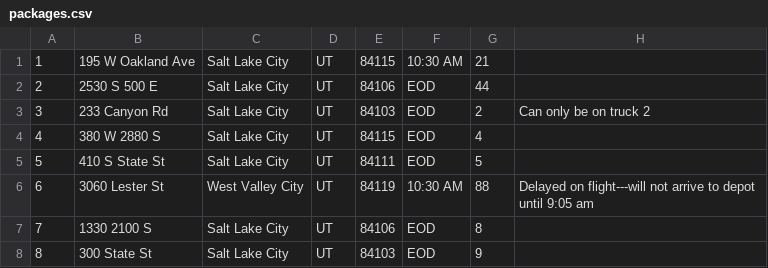
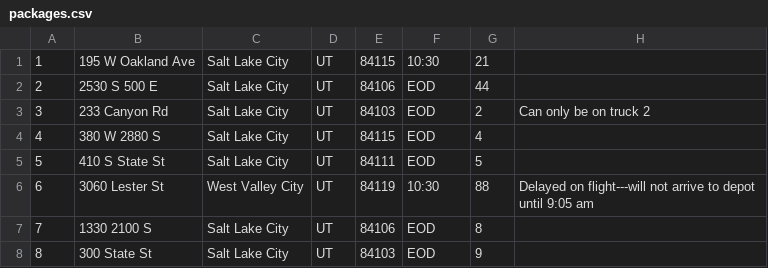
Before and after one commit to bjostad/logistics, a CSV file: data/packages.csv, drawn as a sheet; only a part is shown; the diff covers the shown part only.

```diff
--- a/data/packages.csv
+++ b/data/packages.csv
@@ -1,2 +1,2 @@
-1,195 W Oakland Ave,Salt Lake City,UT,84115,10:30 AM,21,
+1,195 W Oakland Ave,Salt Lake City,UT,84115,10:30,21,
 2,2530 S 500 E,Salt Lake City,UT,84106,EOD,44,
@@ -5,3 +5,3 @@
 5,410 S State St,Salt Lake City,UT,84111,EOD,5,
-6,3060 Lester St,West Valley City,UT,84119,10:30 AM,88,Delayed on flight---will not arrive to depot until 9:05 am
+6,3060 Lester St,West Valley City,UT,84119,10:30,88,Delayed on flight---will not arrive to depot until 9:05 am
 7,1330 2100 S,Salt Lake City,UT,84106,EOD,8,
```
Also changed, not shown: 12 edited cells elsewhere in this file, 4 other files.
